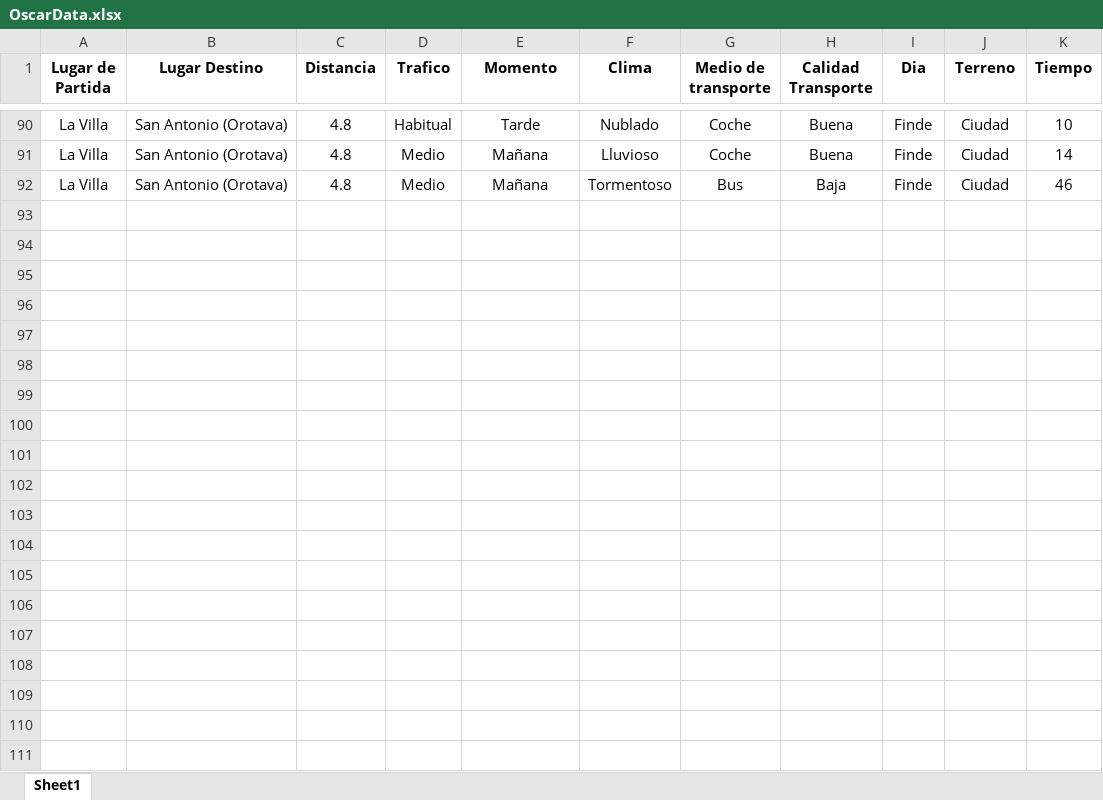
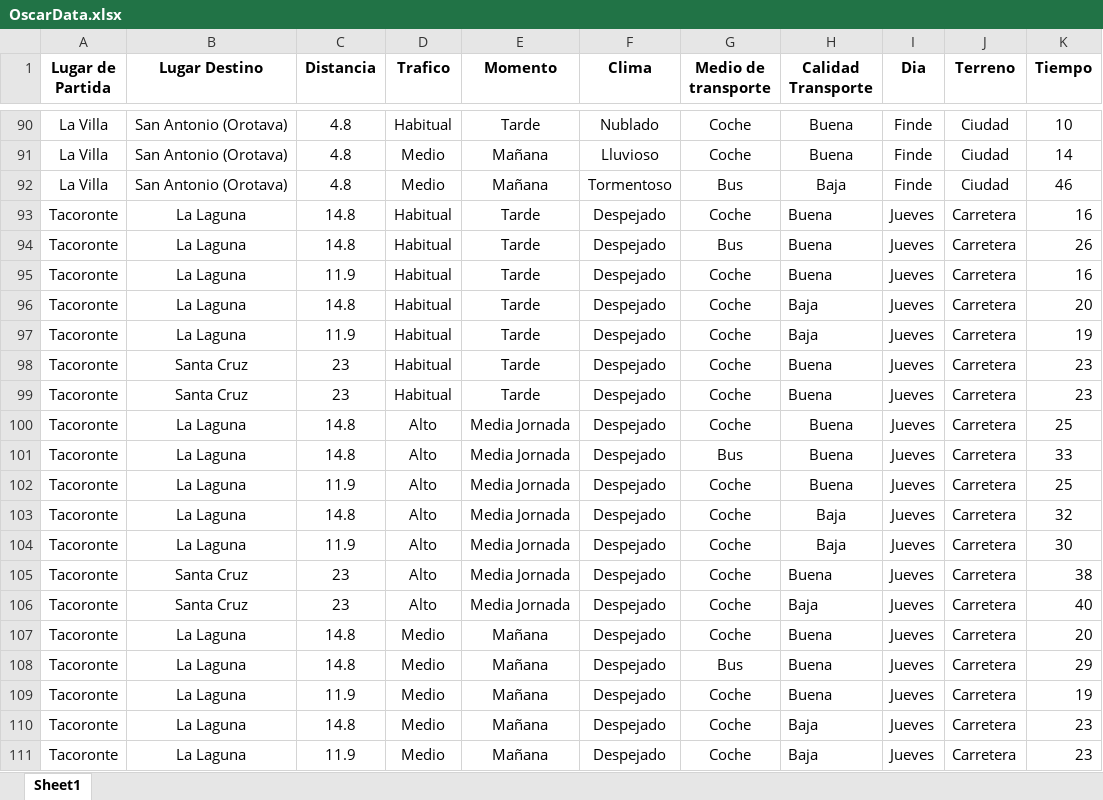
Before and after one commit to alu0100881677/TID_PROYECTO, an Excel workbook: excel/OscarData.xlsx, sheet Sheet1, drawn as a sheet; only a part is shown, gaps mark what is left out; values as stored, in another font and other column widths than the file's, no borders; the diff covers the shown part only; the diff names each change by its address in the sheet, - before the commit and + after, or states it on an @@ line.

```diff
--- a/excel/OscarData.xlsx (sheet Sheet1)
+++ b/excel/OscarData.xlsx (sheet Sheet1)
+row 93: Tacoronte | La Laguna | 14.8 | Habitual | Tarde | Despejado | Coche | Buena | Jueves | Carretera | 16
+row 94: Tacoronte | La Laguna | 14.8 | Habitual | Tarde | Despejado | Bus | Buena | Jueves | Carretera | 26
+row 95: Tacoronte | La Laguna | 11.9 | Habitual | Tarde | Despejado | Coche | Buena | Jueves | Carretera | 16
+row 96: Tacoronte | La Laguna | 14.8 | Habitual | Tarde | Despejado | Coche | Baja | Jueves | Carretera | 20
+row 97: Tacoronte | La Laguna | 11.9 | Habitual | Tarde | Despejado | Coche | Baja | Jueves | Carretera | 19
+row 98: Tacoronte | Santa Cruz | 23 | Habitual | Tarde | Despejado | Coche | Buena | Jueves | Carretera | 23
+row 99: Tacoronte | Santa Cruz | 23 | Habitual | Tarde | Despejado | Coche | Buena | Jueves | Carretera | 23
+row 100: Tacoronte | La Laguna | 14.8 | Alto | Media Jornada | Despejado | Coche | Buena | Jueves | Carretera | 25
+row 101: Tacoronte | La Laguna | 14.8 | Alto | Media Jornada | Despejado | Bus | Buena | Jueves | Carretera | 33
+row 102: Tacoronte | La Laguna | 11.9 | Alto | Media Jornada | Despejado | Coche | Buena | Jueves | Carretera | 25
+row 103: Tacoronte | La Laguna | 14.8 | Alto | Media Jornada | Despejado | Coche | Baja | Jueves | Carretera | 32
+row 104: Tacoronte | La Laguna | 11.9 | Alto | Media Jornada | Despejado | Coche | Baja | Jueves | Carretera | 30
+row 105: Tacoronte | Santa Cruz | 23 | Alto | Media Jornada | Despejado | Coche | Buena | Jueves | Carretera | 38
+row 106: Tacoronte | Santa Cruz | 23 | Alto | Media Jornada | Despejado | Coche | Baja | Jueves | Carretera | 40
+row 107: Tacoronte | La Laguna | 14.8 | Medio | Mañana | Despejado | Coche | Buena | Jueves | Carretera | 20
+row 108: Tacoronte | La Laguna | 14.8 | Medio | Mañana | Despejado | Bus | Buena | Jueves | Carretera | 29
+row 109: Tacoronte | La Laguna | 11.9 | Medio | Mañana | Despejado | Coche | Buena | Jueves | Carretera | 19
+row 110: Tacoronte | La Laguna | 14.8 | Medio | Mañana | Despejado | Coche | Baja | Jueves | Carretera | 23
+row 111: Tacoronte | La Laguna | 11.9 | Medio | Mañana | Despejado | Coche | Baja | Jueves | Carretera | 23
```
Also changed, not shown: 44 added rows elsewhere in this sheet, excel/Datos Kintxo.xlsx, 7 other files.
